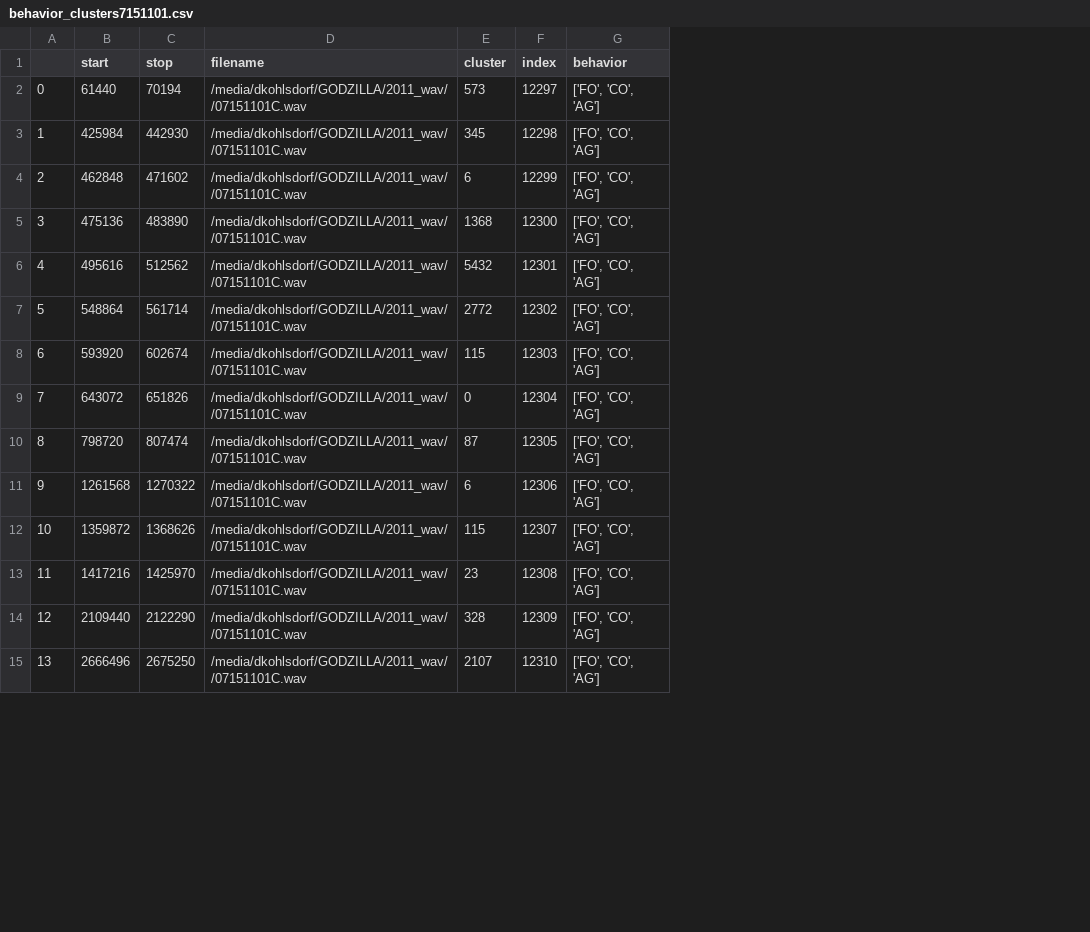
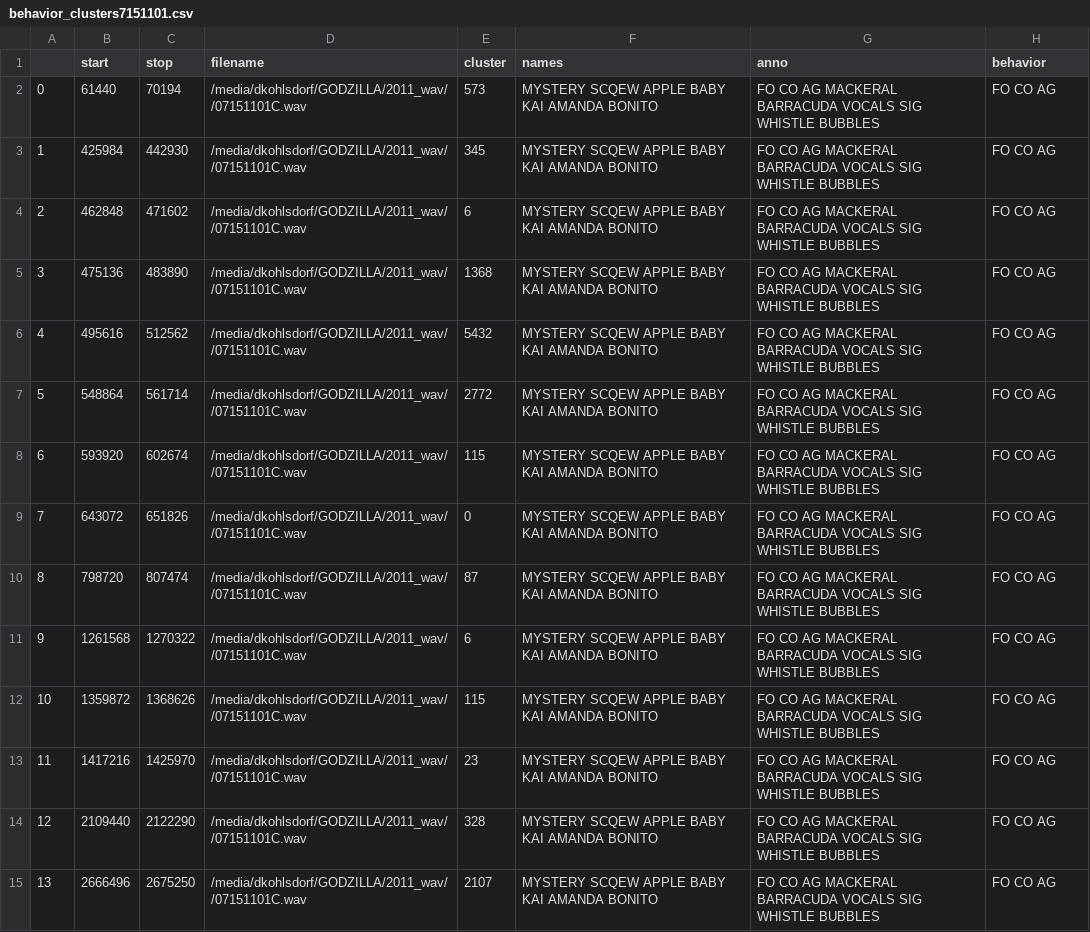
Before and after one commit to dkohlsdorf/wdp-ds, a CSV file: models/v2_lstm_v5/behavior_clusters7151101.csv, drawn as a sheet; only a part is shown; removed rows and columns are numbered as before the commit, all else as after; the diff covers the shown part only; the diff names each change by its address in the sheet, - before the commit and + after, or states it on an @@ line.

```diff
--- a/models/v2_lstm_v5/behavior_clusters7151101.csv
+++ b/models/v2_lstm_v5/behavior_clusters7151101.csv
-column F (index), rows 2-15: 12297 | 12298 | 12299 | 12300 | 12301 | 12302 | 12303 | 12304 | 12305 | 12306 | 12307 | 12308 | 12309 | 12310
+column F (names), rows 2-15: all MYSTERY SCQEW APPLE BABY KAI AMANDA BONITO
+column G (anno), rows 2-15: all FO CO AG MACKERAL BARRACUDA VOCALS SIG WHISTLE BUBBLES
-H2:H15 (behavior): ['FO', 'CO', 'AG']
+H2:H15 (behavior): FO CO AG
```
Also changed, not shown: 59 edited cells elsewhere in this file, models/v2_lstm_v5/behavior_clusters5261103.csv, models/v2_lstm_v5/behavior_clusters5281102.csv, 51 other files.
